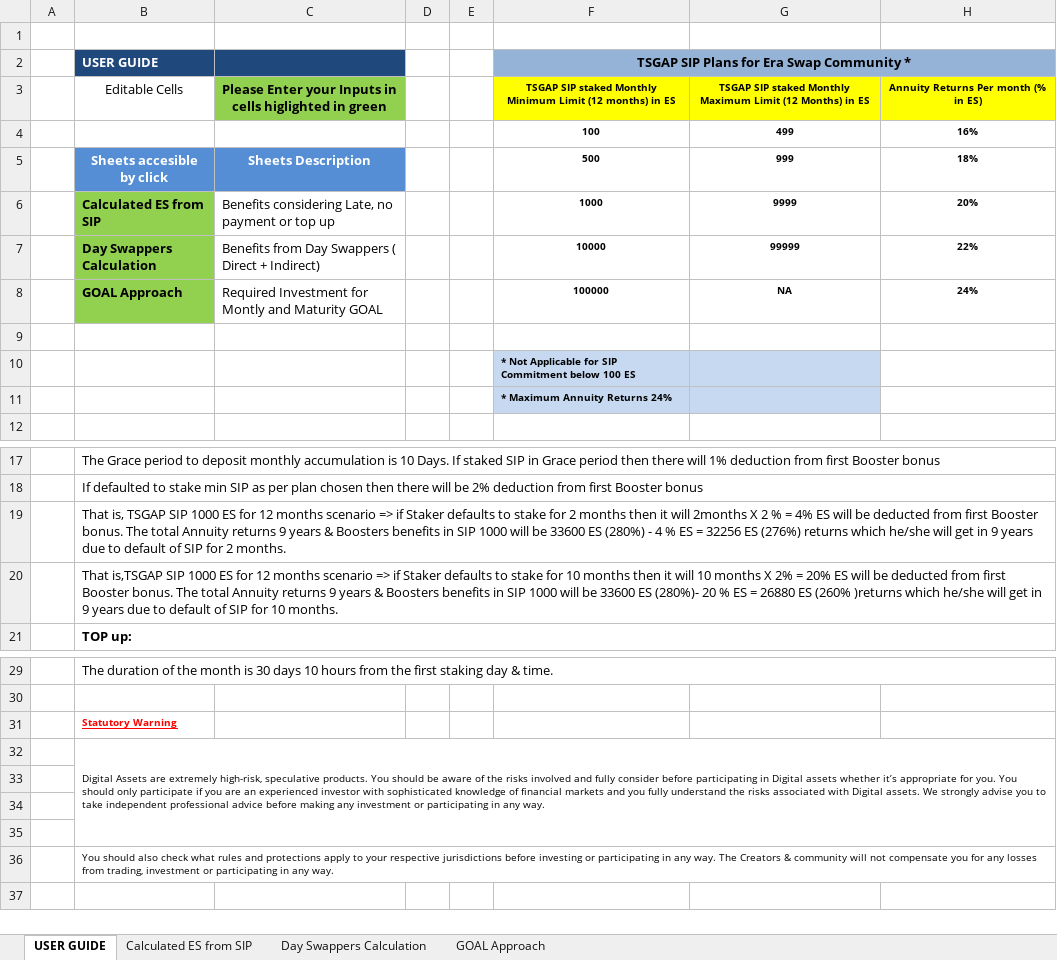
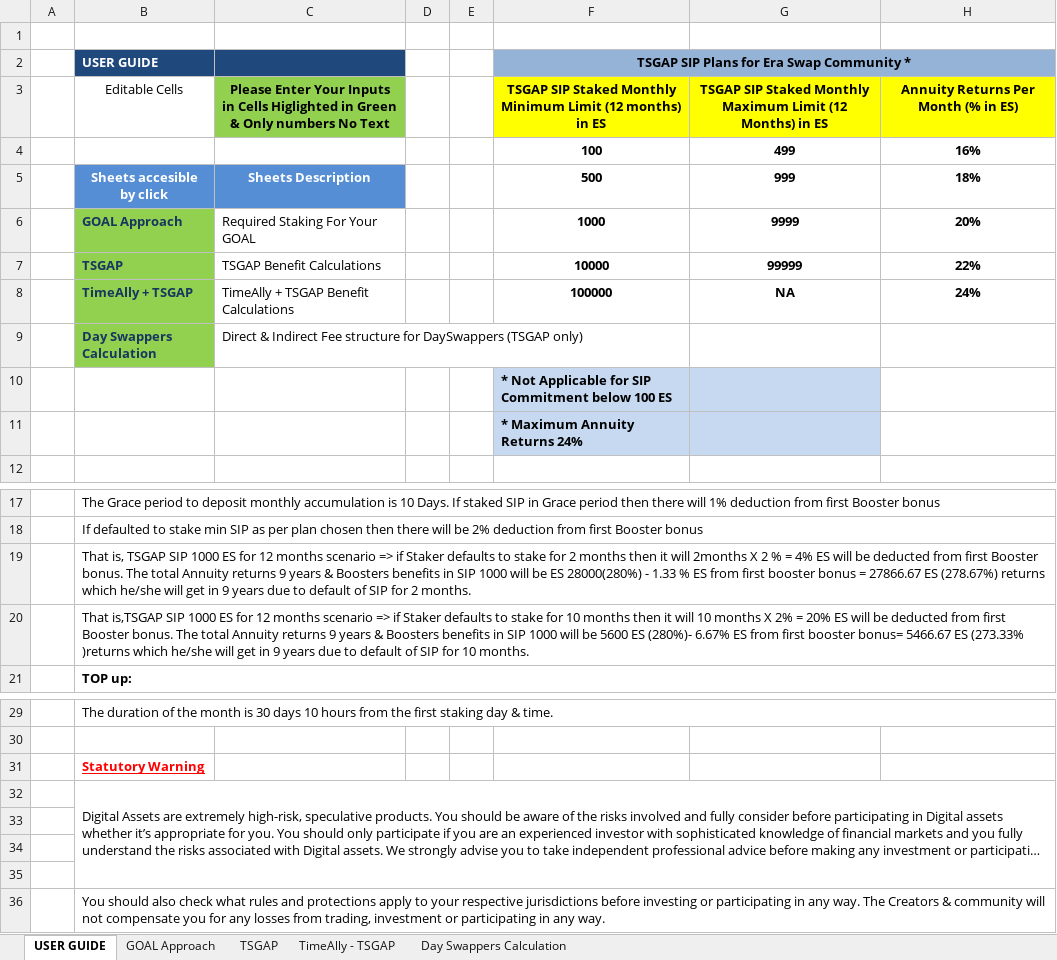
Before and after one commit to KMPARDS/timeally-react, an Excel workbook: public/excel/TSGAP_Illustration.xlsx, sheet USER GUIDE, drawn as a sheet; only a part is shown, gaps mark what is left out; long unchanged cells end in …; values as stored, in another font and other column widths than the file's, no borders; the diff names each change by its address in the sheet, - before the commit and + after, or states it on an @@ line.

Commit message:
update TSGAP excel

```diff
--- a/public/excel/TSGAP_Illustration.xlsx (sheet USER GUIDE)
+++ b/public/excel/TSGAP_Illustration.xlsx (sheet USER GUIDE)
-sheet tab: Calculated ES from SIP
+sheet tab: TSGAP
+sheet tab: TimeAlly - TSGAP
@@ sheet tab order changed: USER GUIDE | GOAL Approach | TSGAP | TimeAlly - TSGAP | Day Swappers Calculation @@
-C3: Please Enter your Inputs in cells higlighted in green
+C3: Please Enter Your Inputs in Cells Higlighted in Green & Only numbers No Text
-F3: TSGAP SIP staked Monthly Minimum…
+F3: TSGAP SIP Staked Monthly Minimum…
@@ F3:H8 text size: larger @@
-G3: TSGAP SIP staked Monthly Maximum…
+G3: TSGAP SIP Staked Monthly Maximum…
-H3: Annuity Returns Per month (% in ES)
+H3: Annuity Returns Per Month (% in ES)
-B6 (USER GUIDE): Calculated ES from SIP
+B6 (USER GUIDE): GOAL Approach
-B6:B8 text colour: black
+B6:B8 text colour: #17375E
-C6: Benefits considering Late, no payment or top up
+C6: Required Staking For Your GOAL
-B7 (USER GUIDE): Day Swappers Calculation
+B7 (USER GUIDE): TSGAP
-C7: Benefits from Day Swappers ( Direct + Indirect)
+C7: TSGAP Benefit Calculations
-B8 (USER GUIDE): GOAL Approach
+B8 (USER GUIDE): TimeAlly + TSGAP
-C8: Required Investment for Montly and Maturity GOAL
+C8: TimeAlly + TSGAP Benefit Calculations
-row 9: (empty)
+row 9:  | Day Swappers Calculation | Direct & Indirect Fee structure for DaySwappers (TSGAP only)
-B9 fill: none
+B9 fill: #92D050
@@ F10:F11 text size: larger @@
-B19 (USER GUIDE): …will be 33600 ES (280%) - 4 % ES = 32256 ES (276%) returns which…
+B19 (USER GUIDE): …will be ES 28000(280%) - 1.33 % ES from first booster bonus = 27866.67 ES (278.67%) returns which…
-B20 (USER GUIDE): …will be 33600 ES (280%)- 20 % ES = 26880 ES (260% )returns which…
+B20 (USER GUIDE): …will be 5600 ES (280%)- 6.67% ES from first booster bonus= 5466.67 ES (273.33% )returns which…
@@ B31:B32 text size: larger @@
@@ B36 text size: larger @@
```
Also changed, not shown: sheet Day Swappers Calculation, sheet GOAL Approach, formulas that keep their value, hidden cells, charts or pictures.
